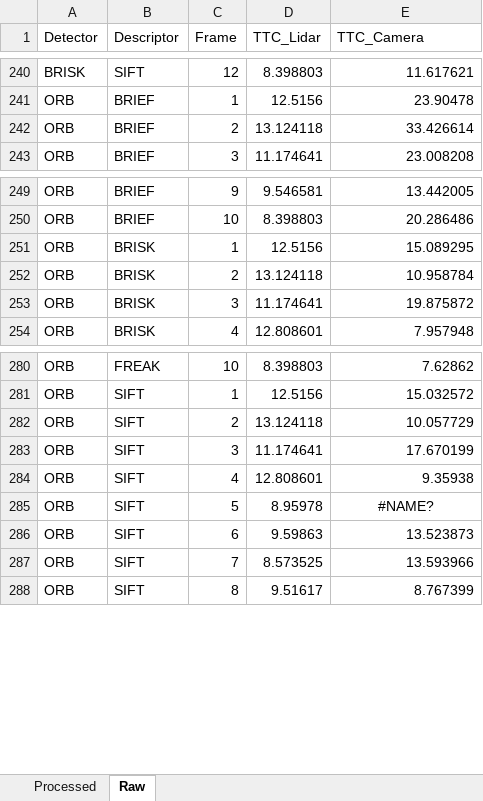
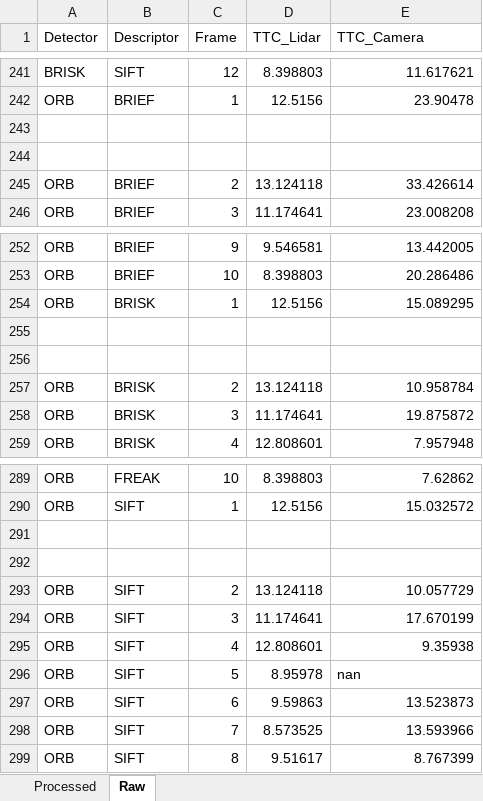
Before and after one commit to Jonghwanshin/SFND_3D_Object_Tracking, an Excel workbook: result.xlsx, sheet Raw, drawn as a sheet; only a part is shown, gaps mark what is left out; values as stored, in another font and other column widths than the file's, no borders; addresses are those after the commit; the diff covers the shown part only; the diff names each change by its address in the sheet, - before the commit and + after, or states it on an @@ line.

Commit message:
Updated Writeup for camera TTC

```diff
--- a/result.xlsx (sheet Raw)
+++ b/result.xlsx (sheet Raw)
+row 243: (empty)
+row 244: (empty)
+row 255: (empty)
+row 256: (empty)
+row 291: (empty)
+row 292: (empty)
-E296 (TTC_Camera): #NAME?
+E296 (TTC_Camera): nan
-E296 alignment: center
+E296 alignment: left
```
Also changed, not shown: 5 added rows, 13 edited cells and cell formats elsewhere in this sheet, sheet Processed, hidden cells, charts or pictures, 5 other files.
